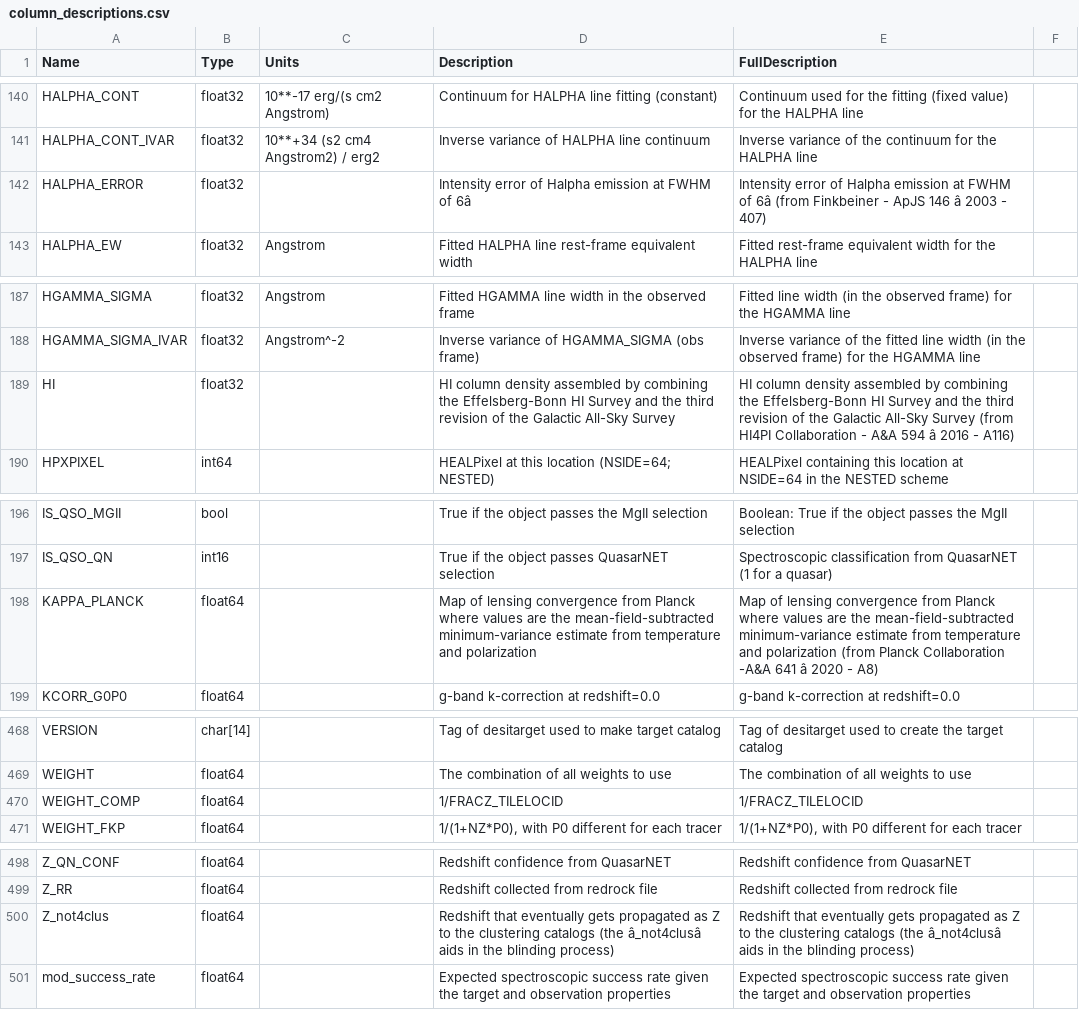
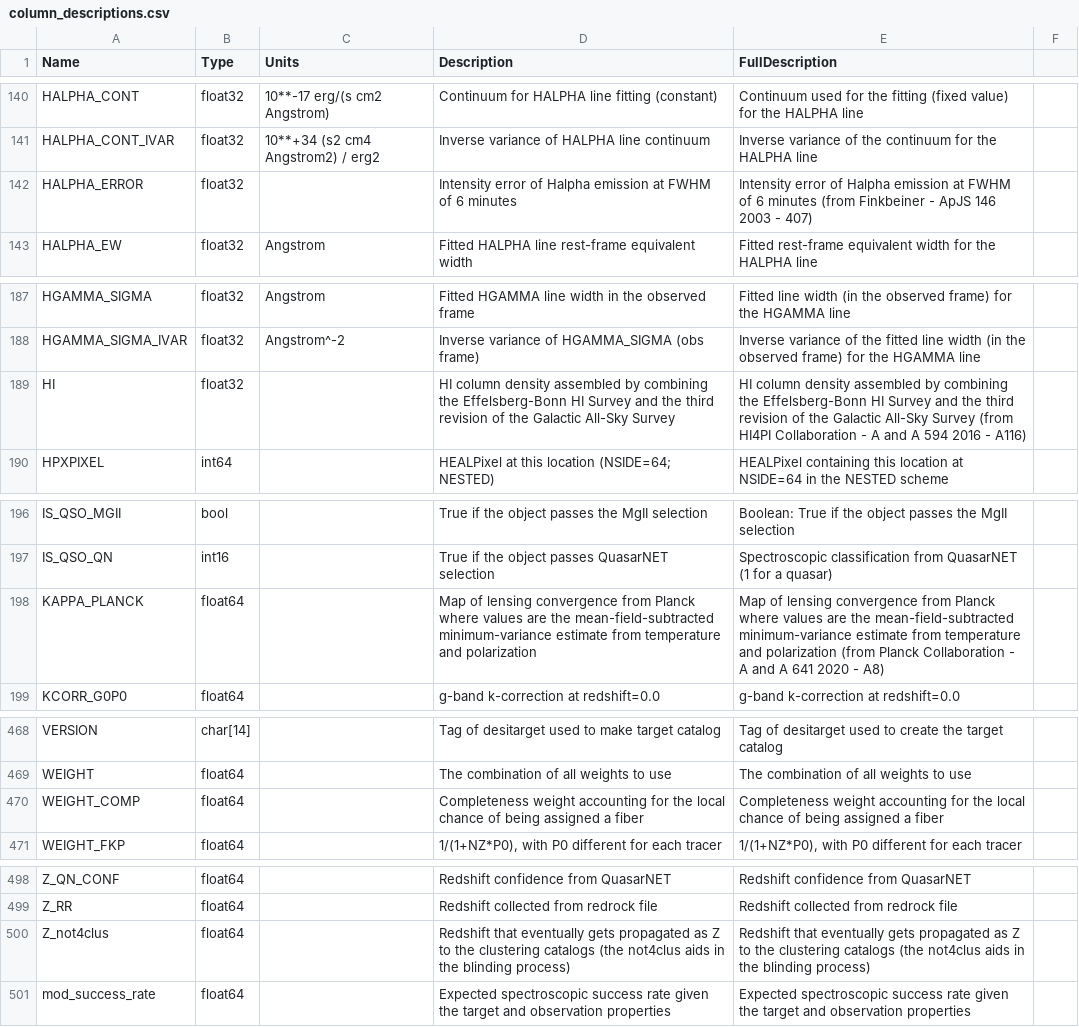
Before and after one commit to desihub/desidatamodel, a CSV file: py/desidatamodel/data/column_descriptions.csv, drawn as a sheet; only a part is shown, gaps mark what is left out; the diff covers the shown part only; the diff names each change by its address in the sheet, - before the commit and + after, or states it on an @@ line.

```diff
--- a/py/desidatamodel/data/column_descriptions.csv
+++ b/py/desidatamodel/data/column_descriptions.csv
-D142 (Description): …FWHM of 6â
+D142 (Description): …FWHM of 6 minutes
-E142 (FullDescription): …FWHM of 6â (from Finkbeiner - ApJS 146 â 2003 -…
+E142 (FullDescription): …FWHM of 6 minutes (from Finkbeiner - ApJS 146 2003 -…
-E189 (FullDescription): …Collaboration - A&A 594 â 2016 -…
+E189 (FullDescription): …Collaboration - A and A 594 2016 -…
-E198 (FullDescription): …Planck Collaboration -A&A 641 â 2020 -…
+E198 (FullDescription): …Planck Collaboration - A and A 641 2020 -…
-D470 (Description): 1/FRACZ_TILELOCID
+D470 (Description): Completeness weight accounting for the local chance of being assigned a fiber
-E470 (FullDescription): 1/FRACZ_TILELOCID
+E470 (FullDescription): Completeness weight accounting for the local chance of being assigned a fiber
-D500 (Description): …catalogs (the â_not4clusâ aids in…
+D500 (Description): …catalogs (the not4clus aids in…
-E500 (FullDescription): …catalogs (the â_not4clusâ aids in…
+E500 (FullDescription): …catalogs (the not4clus aids in…
```
Also changed, not shown: 34 edited cells elsewhere in this file, 3 other files.
